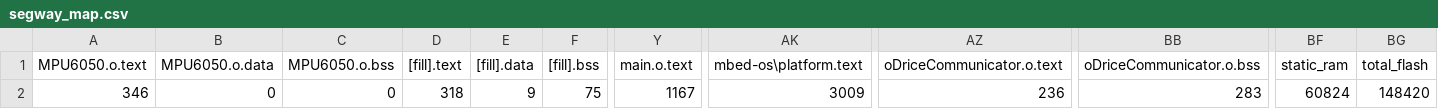
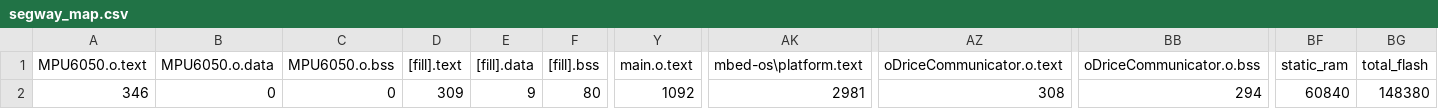
Before and after one commit to flyingmoro/SegwayControllerCode, a CSV file: segway/BUILD/NUCLEO_F746ZG/GCC_ARM/segway_map.csv, drawn as a sheet; only a part is shown, gaps mark what is left out; the diff names each change by its address in the sheet, - before the commit and + after, or states it on an @@ line.

```diff
--- a/segway/BUILD/NUCLEO_F746ZG/GCC_ARM/segway_map.csv
+++ b/segway/BUILD/NUCLEO_F746ZG/GCC_ARM/segway_map.csv
-D2 ([fill].text): 318
+D2 ([fill].text): 309
-F2 ([fill].bss): 75
+F2 ([fill].bss): 80
-Y2 (main.o.text): 1167
+Y2 (main.o.text): 1092
-AK2 (mbed-os\platform.text): 3009
+AK2 (mbed-os\platform.text): 2981
-AZ2 (oDriceCommunicator.o.text): 236
+AZ2 (oDriceCommunicator.o.text): 308
-BB2 (oDriceCommunicator.o.bss): 283
+BB2 (oDriceCommunicator.o.bss): 294
-BF2 (static_ram): 60824
+BF2 (static_ram): 60840
-BG2 (total_flash): 148420
+BG2 (total_flash): 148380
```
Also changed, not shown: 5 other files.
